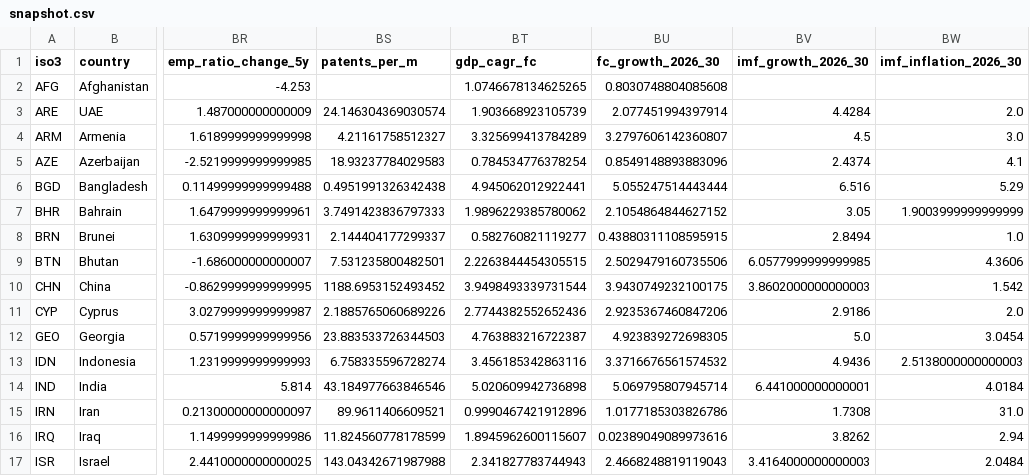
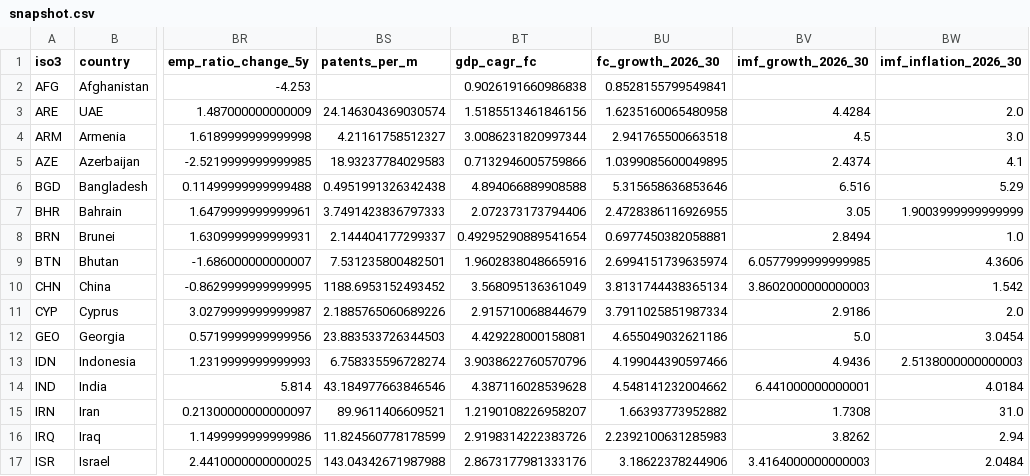
Before and after one commit to sidratimran/Economic_assessment_multi_expert-, a CSV file: data/processed/snapshot.csv, drawn as a sheet; only a part is shown, gaps mark what is left out; the diff covers the shown part only; the diff names each change by its address in the sheet, - before the commit and + after, or states it on an @@ line.

```diff
--- a/data/processed/snapshot.csv
+++ b/data/processed/snapshot.csv
-BT2 (gdp_cagr_fc): 1.0746678134625265
+BT2 (gdp_cagr_fc): 0.9026191660986838
-BU2 (fc_growth_2026_30): 0.8030748804085608
+BU2 (fc_growth_2026_30): 0.8528155799549841
-BT3 (gdp_cagr_fc): 1.903668923105739
+BT3 (gdp_cagr_fc): 1.5185513461846156
-BU3 (fc_growth_2026_30): 2.077451994397914
+BU3 (fc_growth_2026_30): 1.6235160065480958
-BT4 (gdp_cagr_fc): 3.325699413784289
+BT4 (gdp_cagr_fc): 3.0086231820997344
-BU4 (fc_growth_2026_30): 3.2797606142360807
+BU4 (fc_growth_2026_30): 2.941765500663518
-BT5 (gdp_cagr_fc): 0.784534776378254
+BT5 (gdp_cagr_fc): 0.7132946005759866
-BU5 (fc_growth_2026_30): 0.8549148893883096
+BU5 (fc_growth_2026_30): 1.0399085600049895
-BT6 (gdp_cagr_fc): 4.945062012922441
+BT6 (gdp_cagr_fc): 4.894066889908588
-BU6 (fc_growth_2026_30): 5.055247514443444
+BU6 (fc_growth_2026_30): 5.315658636853646
-BT7 (gdp_cagr_fc): 1.9896229385780062
+BT7 (gdp_cagr_fc): 2.072373173794406
-BU7 (fc_growth_2026_30): 2.1054864844627152
+BU7 (fc_growth_2026_30): 2.4728386116926955
-BT8 (gdp_cagr_fc): 0.582760821119277
+BT8 (gdp_cagr_fc): 0.49295290889541654
-BU8 (fc_growth_2026_30): 0.43880311108595915
+BU8 (fc_growth_2026_30): 0.6977450382058881
-BT9 (gdp_cagr_fc): 2.2263844454305515
+BT9 (gdp_cagr_fc): 1.9602838048665916
-BU9 (fc_growth_2026_30): 2.5029479160735506
+BU9 (fc_growth_2026_30): 2.6994151739635974
-BT10 (gdp_cagr_fc): 3.9498493339731544
+BT10 (gdp_cagr_fc): 3.568095136361049
-BU10 (fc_growth_2026_30): 3.9430749232100175
+BU10 (fc_growth_2026_30): 3.8131744438365134
-BT11 (gdp_cagr_fc): 2.7744382552652436
+BT11 (gdp_cagr_fc): 2.915710068844679
-BU11 (fc_growth_2026_30): 2.9235367460847206
+BU11 (fc_growth_2026_30): 3.7911025851987334
-BT12 (gdp_cagr_fc): 4.763883216722387
+BT12 (gdp_cagr_fc): 4.429228000158081
-BU12 (fc_growth_2026_30): 4.923839272698305
+BU12 (fc_growth_2026_30): 4.655049032621186
-BT13 (gdp_cagr_fc): 3.456185342863116
+BT13 (gdp_cagr_fc): 3.9038622760570796
-BU13 (fc_growth_2026_30): 3.3716676561574532
+BU13 (fc_growth_2026_30): 4.199044390597466
-BT14 (gdp_cagr_fc): 5.020609942736898
+BT14 (gdp_cagr_fc): 4.387116028539628
-BU14 (fc_growth_2026_30): 5.069795807945714
+BU14 (fc_growth_2026_30): 4.548141232004662
-BT15 (gdp_cagr_fc): 0.9990467421912896
+BT15 (gdp_cagr_fc): 1.2190108226958207
-BU15 (fc_growth_2026_30): 1.0177185303826786
+BU15 (fc_growth_2026_30): 1.66393773952882
-BT16 (gdp_cagr_fc): 1.8945962600115607
+BT16 (gdp_cagr_fc): 2.9198314222383726
-BU16 (fc_growth_2026_30): 0.02389049089973616
+BU16 (fc_growth_2026_30): 2.2392100631285983
-BT17 (gdp_cagr_fc): 2.341827783744943
+BT17 (gdp_cagr_fc): 2.8673177981333176
-BU17 (fc_growth_2026_30): 2.4668248819119043
+BU17 (fc_growth_2026_30): 3.18622378244906
```
Also changed, not shown: 62 edited cells elsewhere in this file, data/processed/backtest_by_horizon.csv, data/processed/backtest_growth_accuracy.csv, 13 other files.
